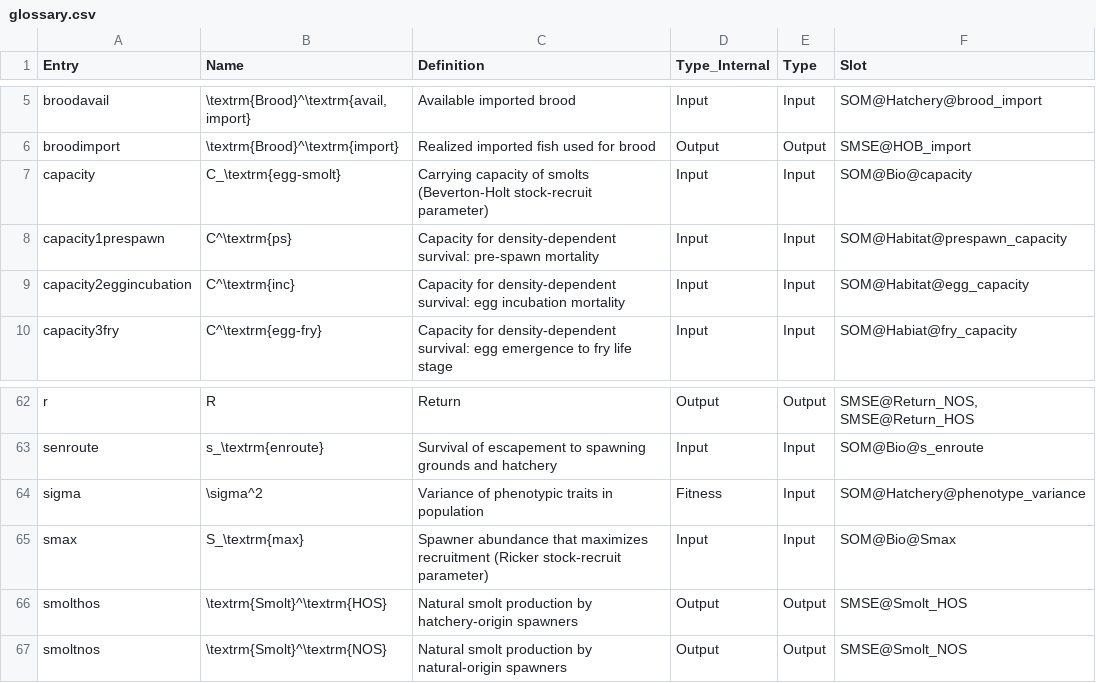
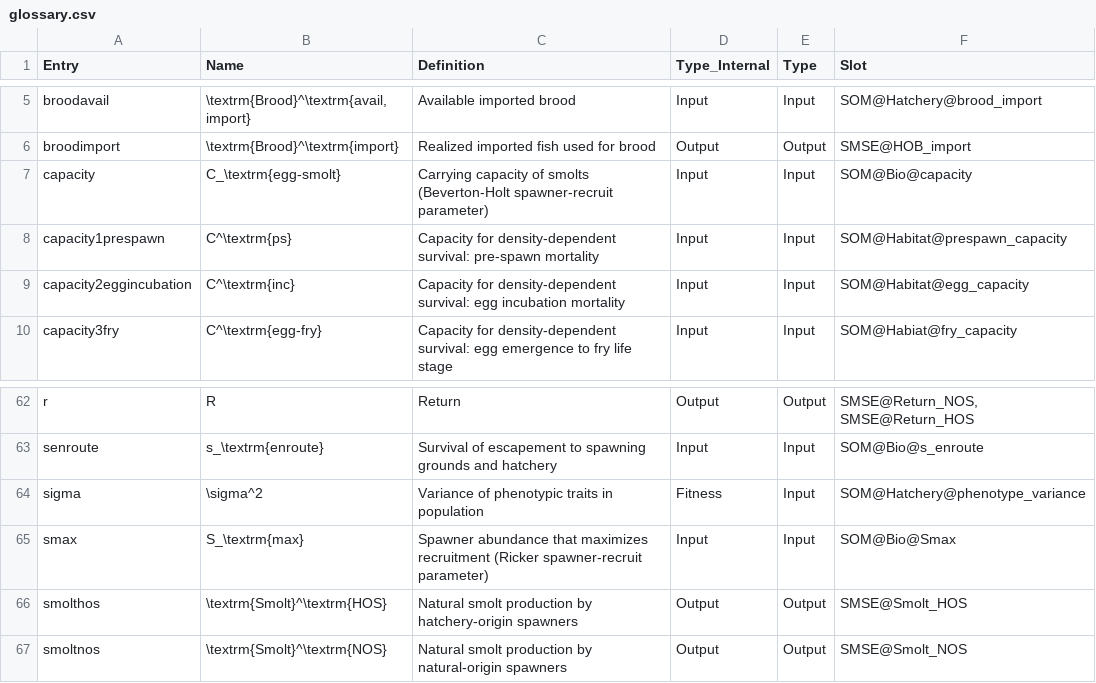
Before and after one commit to Pacific-salmon-assess/SalmonMSE-Tech-Report, a CSV file: tables/glossary.csv, drawn as a sheet; only a part is shown, gaps mark what is left out.

```diff
--- a/tables/glossary.csv
+++ b/tables/glossary.csv
@@ -6,3 +6,3 @@ broodavail,"\textrm{Brood}^\textrm{avail,import}",Available imported brood,Input
 broodimport,\textrm{Brood}^\textrm{import},Realized imported fish used for brood,Output,Output,SMSE@HOB_import
-capacity,C_\textrm{egg-smolt},Carrying capacity of smolts (Beverton-Holt stock-recruit parameter),Input,Input,SOM@Bio@capacity
+capacity,C_\textrm{egg-smolt},Carrying capacity of smolts (Beverton-Holt spawner-recruit parameter),Input,Input,SOM@Bio@capacity
 capacity1prespawn,C^\textrm{ps},Capacity for density-dependent survival: pre-spawn mortality,Input,Input,SOM@Habitat@prespawn_capacity
@@ -64,3 +64,3 @@ senroute,s_\textrm{enroute},Survival of escapement to spawning grounds and hatch
 sigma,\sigma^2,Variance of phenotypic traits in population,Fitness,Input,SOM@Hatchery@phenotype_variance
-smax,S_\textrm{max},Spawner abundance that maximizes recruitment (Ricker stock-recruit parameter),Input,Input,SOM@Bio@Smax
+smax,S_\textrm{max},Spawner abundance that maximizes recruitment (Ricker spawner-recruit parameter),Input,Input,SOM@Bio@Smax
 smolthos,\textrm{Smolt}^\textrm{HOS},Natural smolt production by hatchery-origin spawners,Output,Output,SMSE@Smolt_HOS
```
Also changed, not shown: 3 other files.
